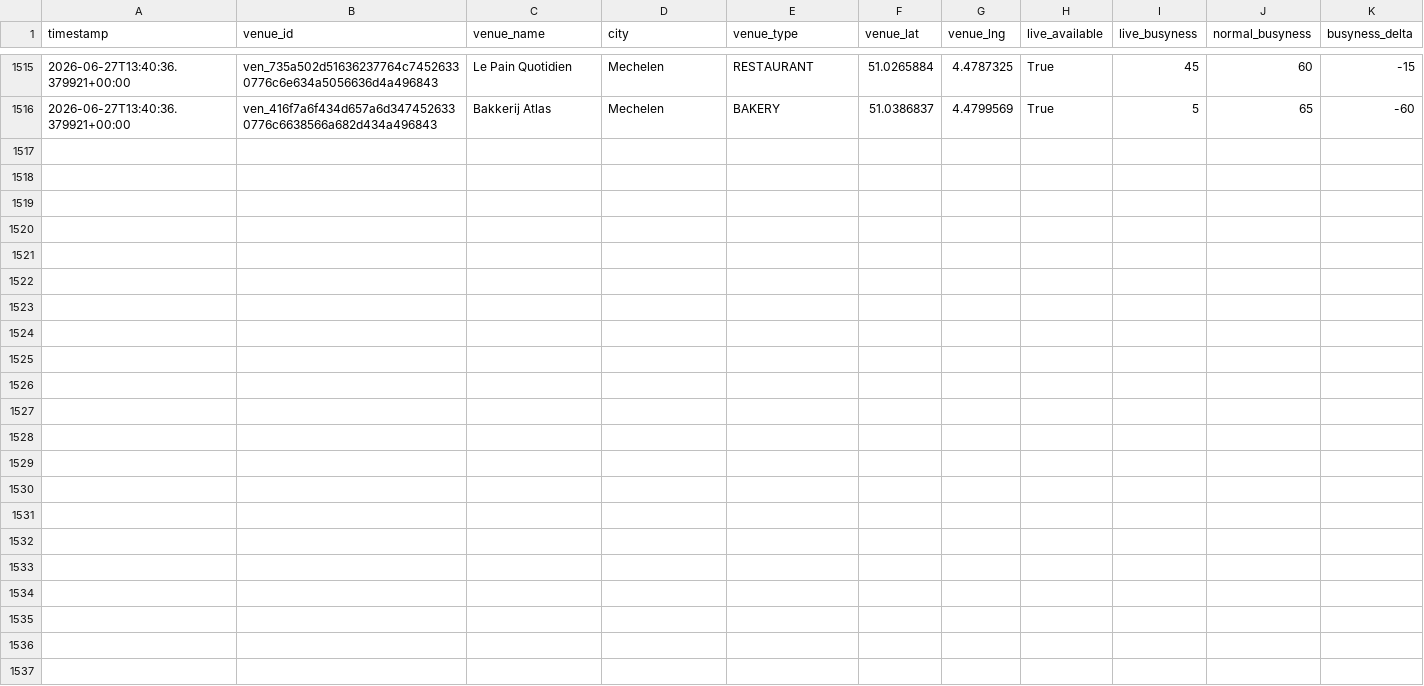
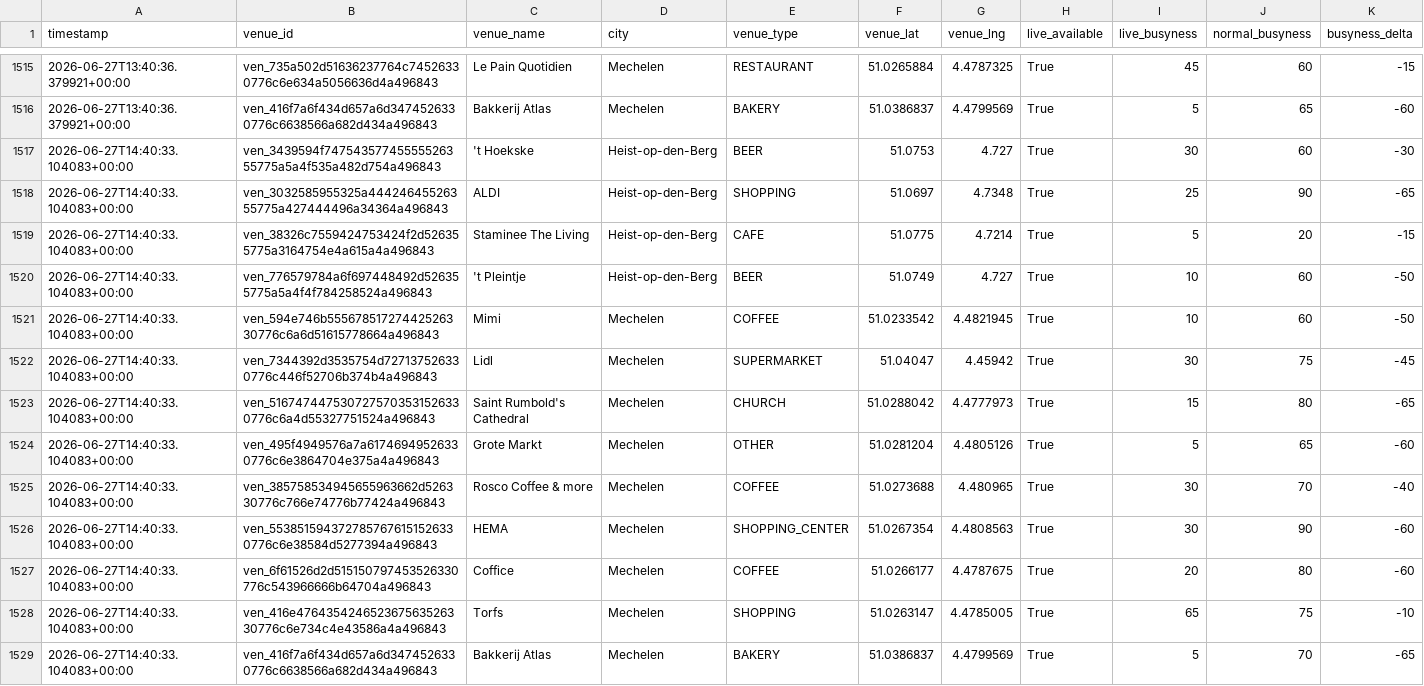
Before and after one commit to BenBracqueneTM/marktwaarde-monitor, a CSV file: marktwaarde_live_log.csv, drawn as a sheet; only a part is shown, gaps mark what is left out; the diff names each change by its address in the sheet, - before the commit and + after, or states it on an @@ line.

```diff
--- a/marktwaarde_live_log.csv
+++ b/marktwaarde_live_log.csv
+row 1517: 2026-06-27T14:40:33.104083+00:00 | ven_3439594f74754357745555526355775a5a4f535a482d754a496843 | 't Hoekske | Heist-op-den-Berg | BEER | 51.0753 | 4.727 | True | 30 | 60 | -30
+row 1518: 2026-06-27T14:40:33.104083+00:00 | ven_3032585955325a44424645526355775a427444496a34364a496843 | ALDI | Heist-op-den-Berg | SHOPPING | 51.0697 | 4.7348 | True | 25 | 90 | -65
+row 1519: 2026-06-27T14:40:33.104083+00:00 | ven_38326c7559424753424f2d526355775a3164754e4a615a4a496843 | Staminee The Living | Heist-op-den-Berg | CAFE | 51.0775 | 4.7214 | True | 5 | 20 | -15
+row 1520: 2026-06-27T14:40:33.104083+00:00 | ven_776579784a6f697448492d526355775a5a4f4f784258524a496843 | 't Pleintje | Heist-op-den-Berg | BEER | 51.0749 | 4.727 | True | 10 | 60 | -50
+row 1521: 2026-06-27T14:40:33.104083+00:00 | ven_594e746b55567851727442526330776c6a6d51615778664a496843 | Mimi | Mechelen | COFFEE | 51.0233542 | 4.4821945 | True | 10 | 60 | -50
+row 1522: 2026-06-27T14:40:33.104083+00:00 | ven_7344392d3535754d727137526330776c446f52706b374b4a496843 | Lidl | Mechelen | SUPERMARKET | 51.04047 | 4.45942 | True | 30 | 75 | -45
+row 1523: 2026-06-27T14:40:33.104083+00:00 | ven_5167474475307275703531526330776c6a4d55327751524a496843 | Saint Rumbold's Cathedral | Mechelen | CHURCH | 51.0288042 | 4.4777973 | True | 15 | 80 | -65
+row 1524: 2026-06-27T14:40:33.104083+00:00 | ven_495f4949576a7a61746949526330776c6e3864704e375a4a496843 | Grote Markt | Mechelen | OTHER | 51.0281204 | 4.4805126 | True | 5 | 65 | -60
+row 1525: 2026-06-27T14:40:33.104083+00:00 | ven_385758534945655963662d526330776c766e74776b77424a496843 | Rosco Coffee & more | Mechelen | COFFEE | 51.0273688 | 4.480965 | True | 30 | 70 | -40
+row 1526: 2026-06-27T14:40:33.104083+00:00 | ven_5538515943727857676151526330776c6e38584d5277394a496843 | HEMA | Mechelen | SHOPPING_CENTER | 51.0267354 | 4.4808563 | True | 30 | 90 | -60
+row 1527: 2026-06-27T14:40:33.104083+00:00 | ven_6f61526d2d515150797453526330776c543966666b64704a496843 | Coffice | Mechelen | COFFEE | 51.0266177 | 4.4787675 | True | 20 | 80 | -60
+row 1528: 2026-06-27T14:40:33.104083+00:00 | ven_416e476435424652367563526330776c6e734c4e43586a4a496843 | Torfs | Mechelen | SHOPPING | 51.0263147 | 4.4785005 | True | 65 | 75 | -10
+row 1529: 2026-06-27T14:40:33.104083+00:00 | ven_416f7a6f434d657a6d3474526330776c6638566a682d434a496843 | Bakkerij Atlas | Mechelen | BAKERY | 51.0386837 | 4.4799569 | True | 5 | 70 | -65
```
